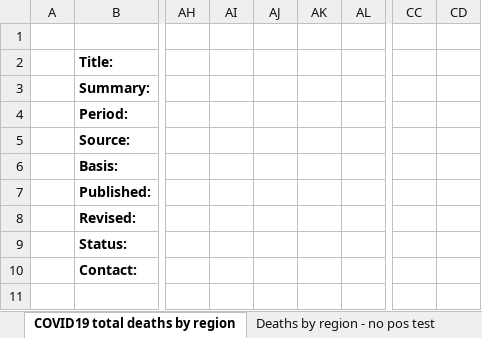
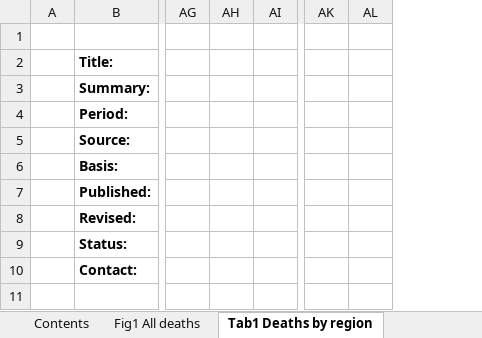
Before and after one commit to psychty/another_covid_repo, an Excel workbook: refreshed_daily_deaths_trust.xlsx, sheet Tab1 Deaths by region, drawn as a sheet; only a part is shown, gaps mark what is left out; values as stored, in another font and other column widths than the file's, no borders; conditional formats not drawn; removed rows and columns are numbered as before the commit, all else as after; the diff covers the shown part only; the diff names each change by its address in the sheet, - before the commit and + after, or states it on an @@ line.

Commit message:
Place of death all cause added

```diff
--- a/refreshed_daily_deaths_trust.xlsx (sheet Tab1 Deaths by region)
+++ b/refreshed_daily_deaths_trust.xlsx (sheet Tab1 Deaths by region)
-sheet tab: COVID19 total deaths by region
+sheet tab: Tab1 Deaths by region
+column AG, empty
+column AH, empty
+column AI, empty
-column AH, empty
-column AI, empty
-column AJ, empty
-column AK, empty
-column AL, empty
+column AK, empty
+column AL, empty
-column CC, empty
-column CD, empty
```
Also changed, not shown: 3 added rows, 3 removed rows, 6 added columns, 1 removed column, 89 edited cells and cell formats elsewhere in this sheet, sheet Tab4 Deaths by trust, sheet Fig1 All deaths, sheet Tab2 Deaths - no post test, sheet Tab3 Deaths by age, sheet Contents, other sheet tabs, charts or pictures, 25 other files.
